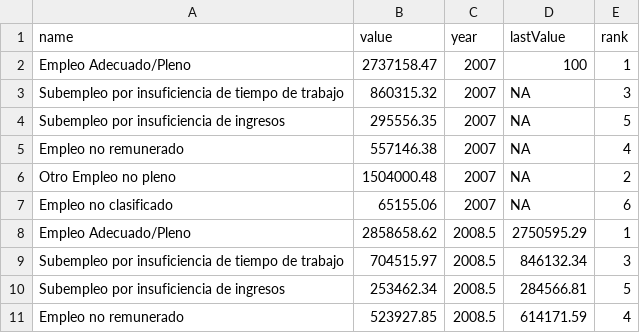
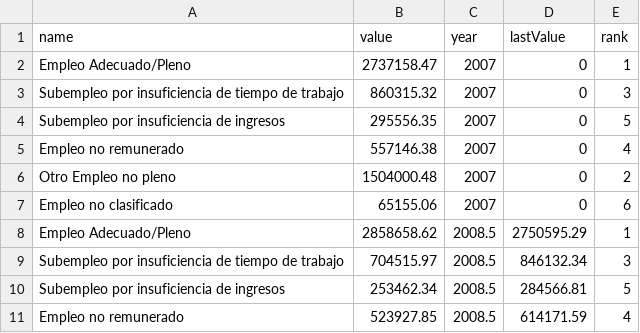
Before and after one commit to elnandoh/herramientas_visualizacion, a CSV file: data_empleo_nueva.csv, drawn as a sheet; only a part is shown.

Commit message:
Update data_empleo_nueva.csv

```diff
--- a/data_empleo_nueva.csv
+++ b/data_empleo_nueva.csv
@@ -1,8 +1,8 @@
 name,value,year,lastValue,rank
-Empleo Adecuado/Pleno,2737158.47,2007,100,1
-Subempleo por insuficiencia de tiempo de trabajo,860315.32,2007,NA,3
-Subempleo por insuficiencia de ingresos,295556.35,2007,NA,5
-Empleo no remunerado,557146.38,2007,NA,4
-Otro Empleo no pleno,1504000.48,2007,NA,2
-Empleo no clasificado,65155.06,2007,NA,6
+Empleo Adecuado/Pleno,2737158.47,2007,0,1
+Subempleo por insuficiencia de tiempo de trabajo,860315.32,2007,0,3
+Subempleo por insuficiencia de ingresos,295556.35,2007,0,5
+Empleo no remunerado,557146.38,2007,0,4
+Otro Empleo no pleno,1504000.48,2007,0,2
+Empleo no clasificado,65155.06,2007,0,6
 Empleo Adecuado/Pleno,2858658.62,2008.5,2750595.29,1
```
